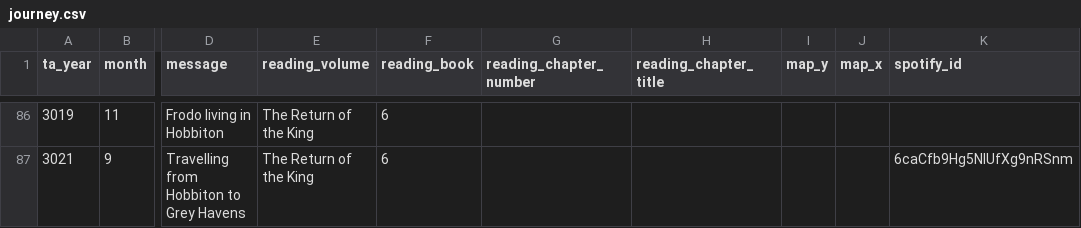
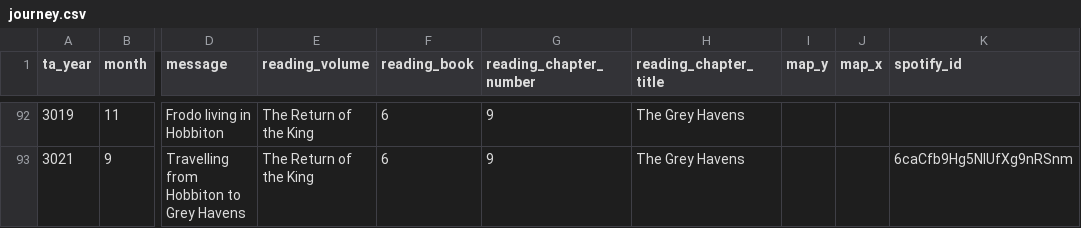
Before and after one commit to ben-denham/journey-with-frodo, a CSV file: public/journey.csv, drawn as a sheet; only a part is shown, gaps mark what is left out; addresses are those after the commit; the diff covers the shown part only; the diff names each change by its address in the sheet, - before the commit and + after, or states it on an @@ line.

```diff
--- a/public/journey.csv
+++ b/public/journey.csv
-G92:G93 (reading_chapter_number): (empty)
+G92:G93 (reading_chapter_number): 9
-H92:H93 (reading_chapter_title): (empty)
+H92:H93 (reading_chapter_title): The Grey Havens
```
Also changed, not shown: 6 added rows and 105 edited cells elsewhere in this file, 14 other files.
